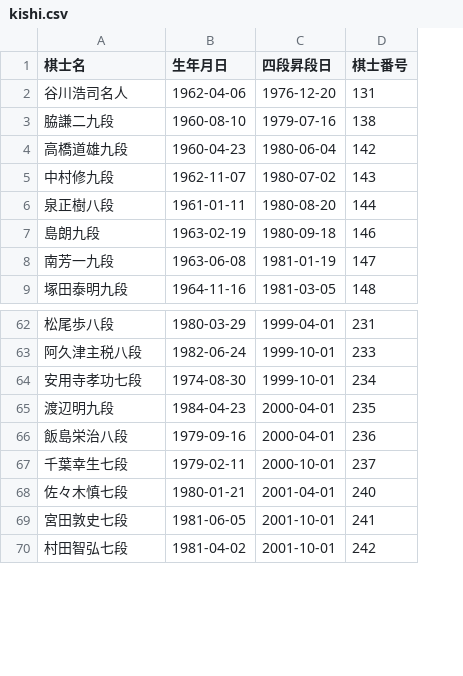
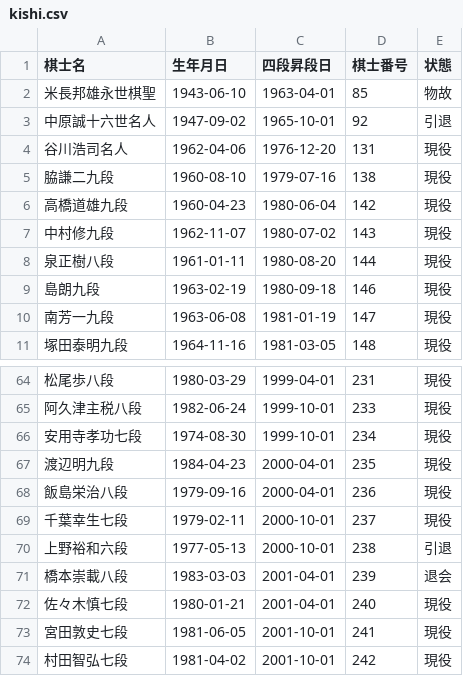
Before and after one commit to ulti-shogi/shogi-test, a CSV file: kishi.csv, drawn as a sheet; only a part is shown, gaps mark what is left out; addresses are those after the commit; the diff names each change by its address in the sheet, - before the commit and + after, or states it on an @@ line.

Commit message:
Add files via upload

```diff
--- a/kishi.csv
+++ b/kishi.csv
+column E (状態), rows 4-11: all 現役; rows 64-69: all 現役; rows 72-74: all 現役
+row 2: 米長邦雄永世棋聖 | 1943-06-10 | 1963-04-01 | 85 | 物故
+row 3: 中原誠十六世名人 | 1947-09-02 | 1965-10-01 | 92 | 引退
+row 70: 上野裕和六段 | 1977-05-13 | 2000-10-01 | 238 | 引退
+row 71: 橋本崇載八段 | 1983-03-03 | 2001-04-01 | 239 | 退会
```
